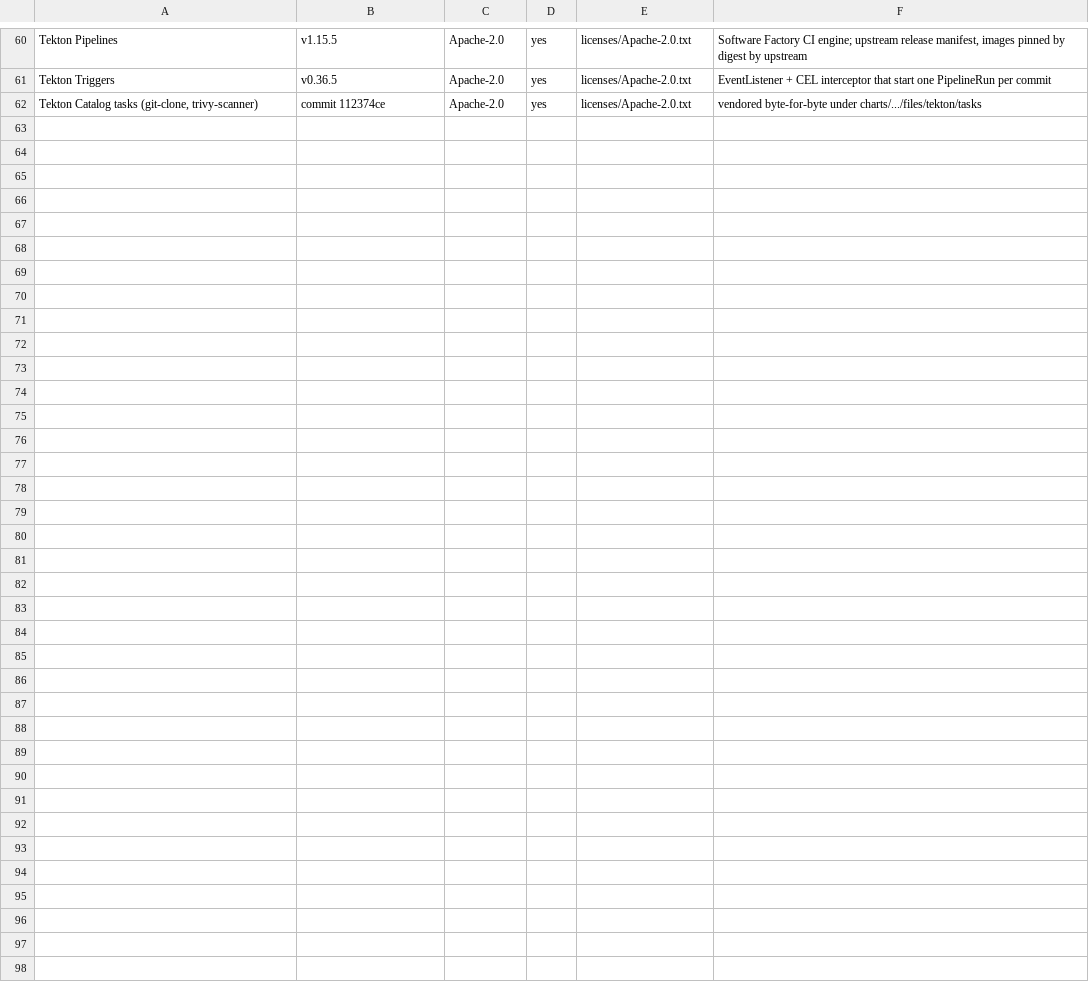
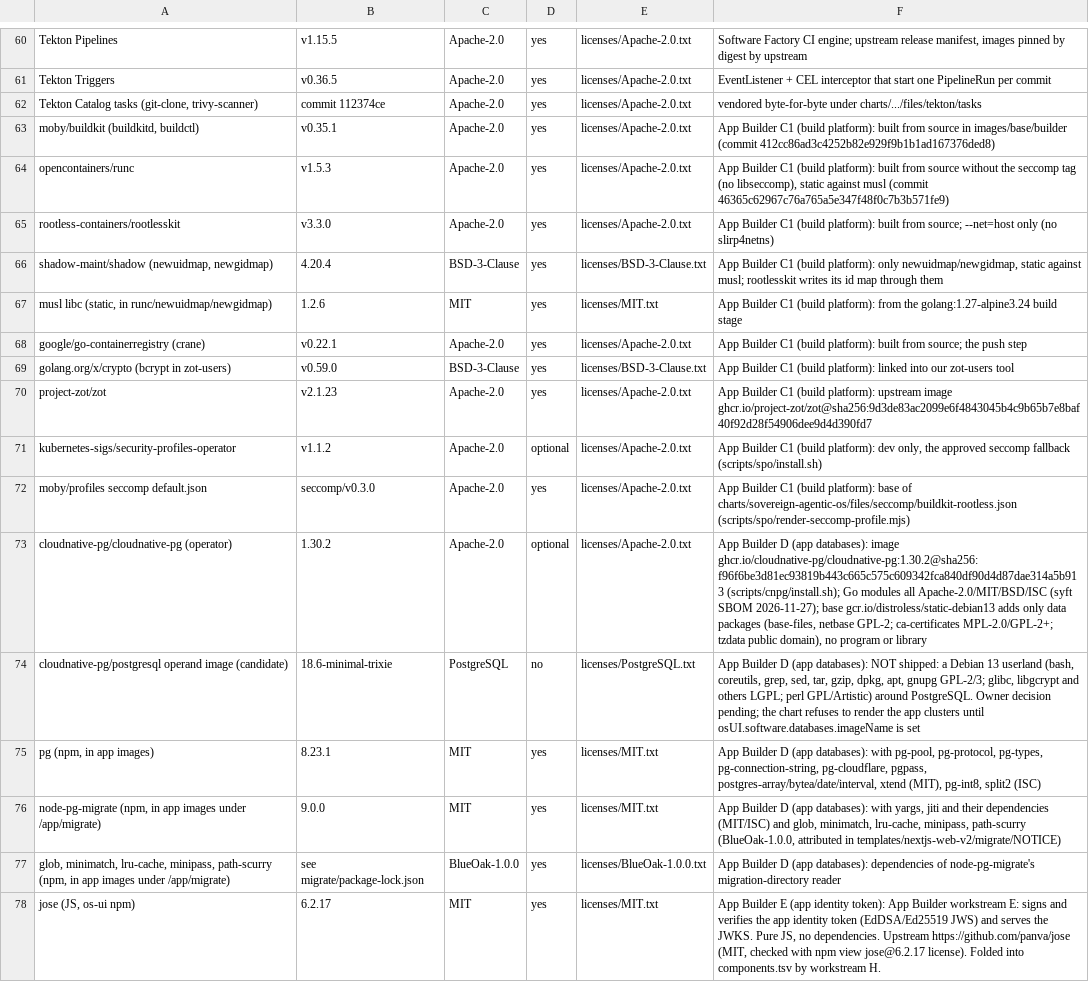
Before and after one commit to Data-Masterclass/sovereign-agentic-os, a TSV file: licenses/components.tsv, drawn as a sheet; only a part is shown, gaps mark what is left out.

```diff
--- a/licenses/components.tsv
+++ b/licenses/components.tsv
@@ -62 +62,17 @@ Tekton Triggers	v0.36.5	Apache-2.0	yes	licenses/Apache-2.0.txt	EventListener + C
 Tekton Catalog tasks (git-clone, trivy-scanner)	commit 112374ce	Apache-2.0	yes	licenses/Apache-2.0.txt	vendored byte-for-byte under charts/.../files/tekton/tasks
+moby/buildkit (buildkitd, buildctl)	v0.35.1	Apache-2.0	yes	licenses/Apache-2.0.txt	App Builder C1 (build platform): built from source in images/base/builder (commit 412cc86ad3c4252b82e929f9b1b1ad167376ded8)
+opencontainers/runc	v1.5.3	Apache-2.0	yes	licenses/Apache-2.0.txt	App Builder C1 (build platform): built from source without the seccomp tag (no libseccomp), static against musl (commit 46365c62967c76a765a5e347f48f0c7b3b571fe9)
+rootless-containers/rootlesskit	v3.3.0	Apache-2.0	yes	licenses/Apache-2.0.txt	App Builder C1 (build platform): built from source; --net=host only (no slirp4netns)
+shadow-maint/shadow (newuidmap, newgidmap)	4.20.4	BSD-3-Clause	yes	licenses/BSD-3-Clause.txt	App Builder C1 (build platform): only newuidmap/newgidmap, static against musl; rootlesskit writes its id map through them
+musl libc (static, in runc/newuidmap/newgidmap)	1.2.6	MIT	yes	licenses/MIT.txt	App Builder C1 (build platform): from the golang:1.27-alpine3.24 build stage
+google/go-containerregistry (crane)	v0.22.1	Apache-2.0	yes	licenses/Apache-2.0.txt	App Builder C1 (build platform): built from source; the push step
+golang.org/x/crypto (bcrypt in zot-users)	v0.59.0	BSD-3-Clause	yes	licenses/BSD-3-Clause.txt	App Builder C1 (build platform): linked into our zot-users tool
+project-zot/zot	v2.1.23	Apache-2.0	yes	licenses/Apache-2.0.txt	App Builder C1 (build platform): upstream image ghcr.io/project-zot/zot@sha256:9d3de83ac2099e6f4843045b4c9b65b7e8baf40f92d28f54906dee9d4d390fd7
+kubernetes-sigs/security-profiles-operator	v1.1.2	Apache-2.0	optional	licenses/Apache-2.0.txt	App Builder C1 (build platform): dev only, the approved seccomp fallback (scripts/spo/install.sh)
+moby/profiles seccomp default.json	seccomp/v0.3.0	Apache-2.0	yes	licenses/Apache-2.0.txt	App Builder C1 (build platform): base of charts/sovereign-agentic-os/files/seccomp/buildkit-rootless.json (scripts/spo/render-seccomp-profile.mjs)
+cloudnative-pg/cloudnative-pg (operator)	1.30.2	Apache-2.0	optional	licenses/Apache-2.0.txt	App Builder D (app databases): image ghcr.io/cloudnative-pg/cloudnative-pg:1.30.2@sha256:f96f6be3d81ec93819b443c665c575c609342fca840df90d4d87dae314a5b913 (scripts/cnpg/install.sh); Go modules all Apache-2.0/MIT/BSD/ISC (syft SBOM 2026-11-27); base gcr.io/distroless/static-debian13 adds only data packages (base-files, netbase GPL-2; ca-certificates MPL-2.0/GPL-2+; tzdata public domain), no program or library
+cloudnative-pg/postgresql operand image (candidate)	18.6-minimal-trixie	PostgreSQL	no	licenses/PostgreSQL.txt	App Builder D (app databases): NOT shipped: a Debian 13 userland (bash, coreutils, grep, sed, tar, gzip, dpkg, apt, gnupg GPL-2/3; glibc, libgcrypt and others LGPL; perl GPL/Artistic) around PostgreSQL. Owner decision pending; the chart refuses to render the app clusters until osUI.software.databases.imageName is set
+pg (npm, in app images)	8.23.1	MIT	yes	licenses/MIT.txt	App Builder D (app databases): with pg-pool, pg-protocol, pg-types, pg-connection-string, pg-cloudflare, pgpass, postgres-array/bytea/date/interval, xtend (MIT), pg-int8, split2 (ISC)
+node-pg-migrate (npm, in app images under /app/migrate)	9.0.0	MIT	yes	licenses/MIT.txt	App Builder D (app databases): with yargs, jiti and their dependencies (MIT/ISC) and glob, minimatch, lru-cache, minipass, path-scurry (BlueOak-1.0.0, attributed in templates/nextjs-web-v2/migrate/NOTICE)
+glob, minimatch, lru-cache, minipass, path-scurry (npm, in app images under /app/migrate)	see migrate/package-lock.json	BlueOak-1.0.0	yes	licenses/BlueOak-1.0.0.txt	App Builder D (app databases): dependencies of node-pg-migrate's migration-directory reader
+jose (JS, os-ui npm)	6.2.17	MIT	yes	licenses/MIT.txt	App Builder E (app identity token): App Builder workstream E: signs and verifies the app identity token (EdDSA/Ed25519 JWS) and serves the JWKS. Pure JS, no dependencies. Upstream https://github.com/panva/jose (MIT, checked with npm view jose@6.2.17 license). Folded into components.tsv by workstream H.
```
Also changed, not shown: 9 other files.
